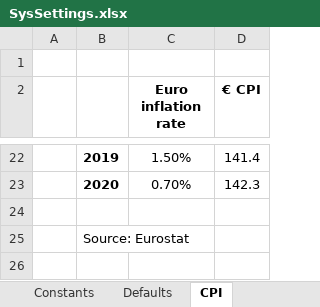
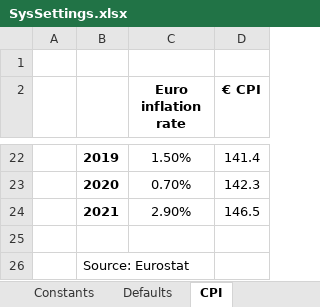
Before and after one commit to MaREI-EPMG/times-ireland-model, an Excel workbook: SysSettings.xlsx, sheet CPI, drawn as a sheet; only a part is shown, gaps mark what is left out; values as stored, in another font and other column widths than the file's, no borders; the diff names each change by its address in the sheet, - before the commit and + after, or states it on an @@ line.

```diff
--- a/SysSettings.xlsx (sheet CPI)
+++ b/SysSettings.xlsx (sheet CPI)
+row 24:  | 2021 | 2.90% | 146.5
```
Also changed, not shown: sheet Constants, sheet Defaults.
